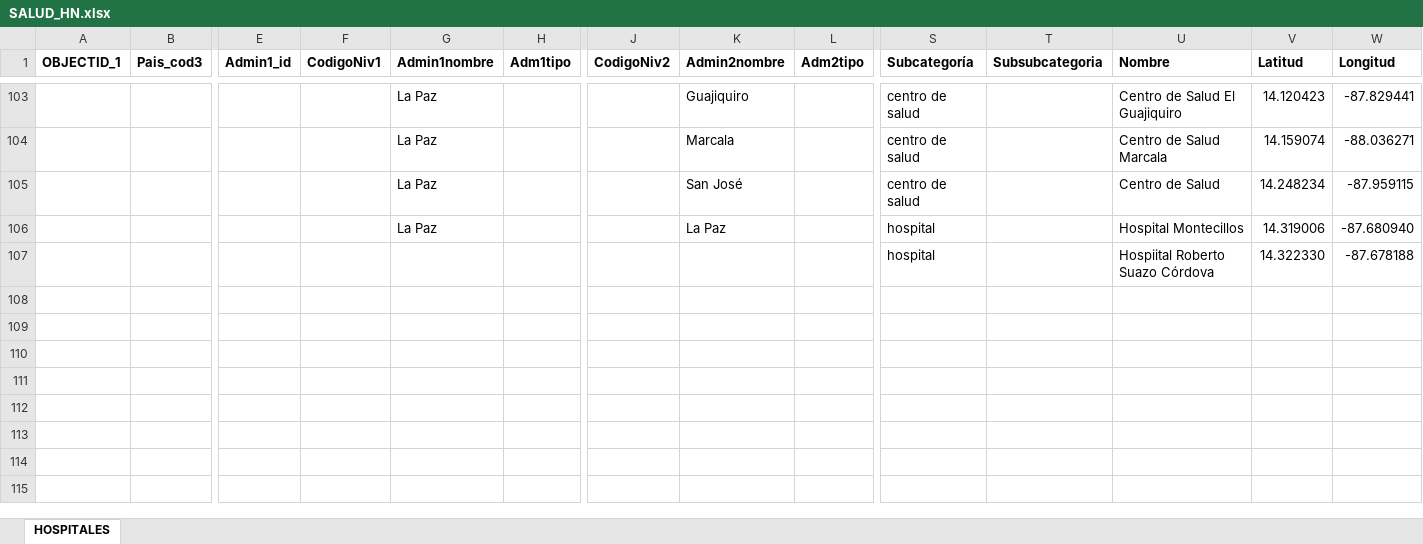
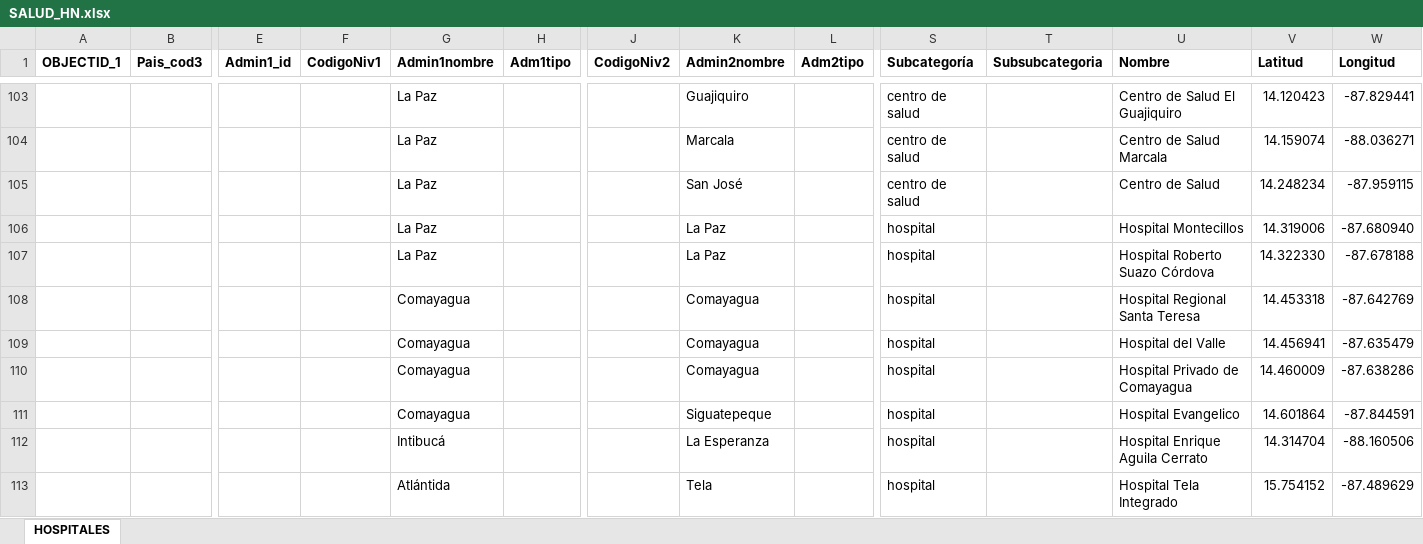
Before and after one commit to Sud-Austral/Datos, an Excel workbook: datacovidhn/SALUD_HN.xlsx, sheet HOSPITALES, drawn as a sheet; only a part is shown, gaps mark what is left out; values as stored, in another font and other column widths than the file's, no borders; table styles not drawn; rows hold the shown columns only; the diff names each change by its address in the sheet, - before the commit and + after, or states it on an @@ line.

```diff
--- a/datacovidhn/SALUD_HN.xlsx (sheet HOSPITALES)
+++ b/datacovidhn/SALUD_HN.xlsx (sheet HOSPITALES)
-G107 (Admin1nombre): (empty)
+G107 (Admin1nombre): La Paz
-K107 (Admin2nombre): (empty)
+K107 (Admin2nombre): La Paz
-U107 (Nombre): Hospiital Roberto Suazo Córdova
+U107 (Nombre): Hospital Roberto Suazo Córdova
+row 108:  |  |  |  | Comayagua |  |  | Comayagua |  | hospital |  | Hospital Regional Santa Teresa | 14.453318 | -87.642769
+row 109:  |  |  |  | Comayagua |  |  | Comayagua |  | hospital |  | Hospital del Valle | 14.456941 | -87.635479
+row 110:  |  |  |  | Comayagua |  |  | Comayagua |  | hospital |  | Hospital Privado de Comayagua | 14.460009 | -87.638286
+row 111:  |  |  |  | Comayagua |  |  | Siguatepeque |  | hospital |  | Hospital Evangelico | 14.601864 | -87.844591
+row 112:  |  |  |  | Intibucá |  |  | La Esperanza |  | hospital |  | Hospital Enrique Aguila Cerrato | 14.314704 | -88.160506
+row 113:  |  |  |  | Atlántida |  |  | Tela |  | hospital |  | Hospital Tela Integrado | 15.754152 | -87.489629
```
Also changed, not shown: 7 other files.
